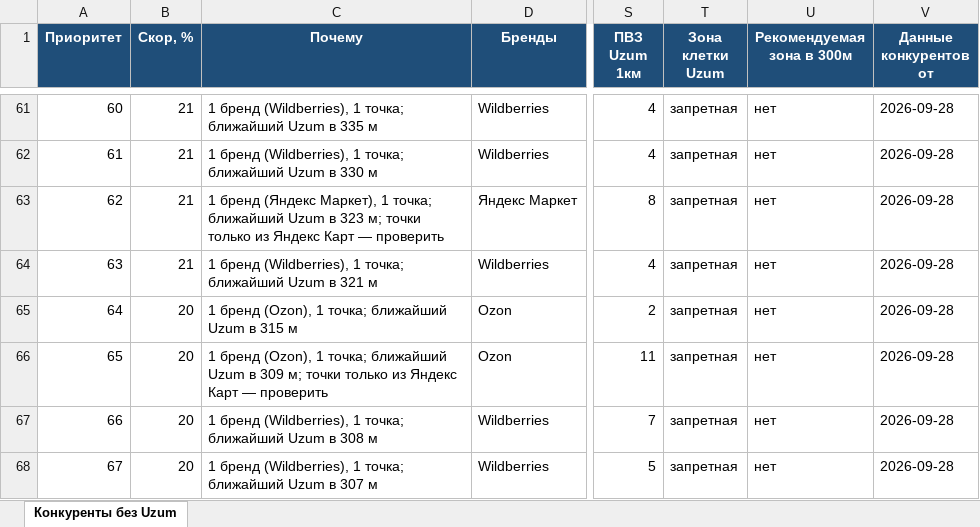
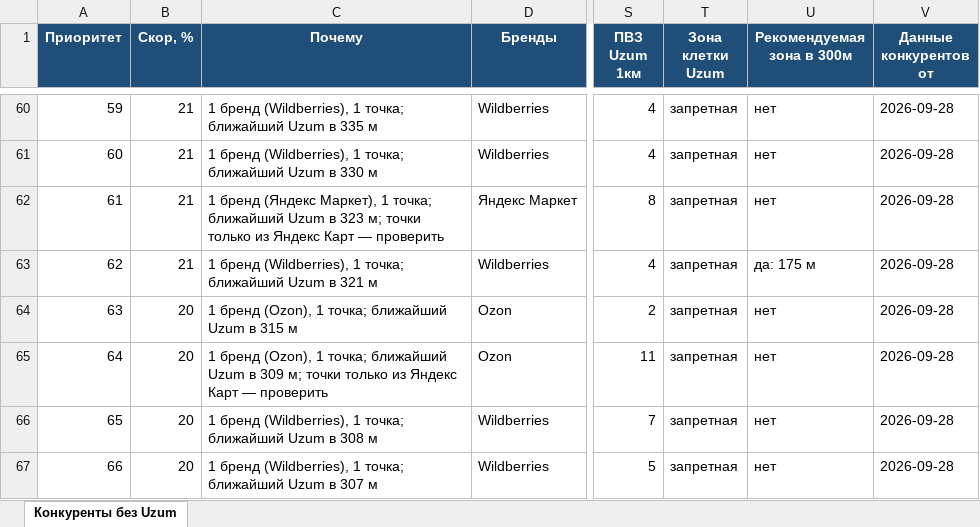
Before and after one commit to ivankorotaev777/map-, an Excel workbook: data/competitor_gaps.xlsx, sheet Конкуренты без Uzum, drawn as a sheet; only a part is shown, gaps mark what is left out; values as stored, in another font and other column widths than the file's, no borders; addresses are those after the commit; the diff covers the shown part only; the diff names each change by its address in the sheet, - before the commit and + after, or states it on an @@ line.

```diff
--- a/data/competitor_gaps.xlsx (sheet Конкуренты без Uzum)
+++ b/data/competitor_gaps.xlsx (sheet Конкуренты без Uzum)
@@ column A (Приоритет) renumbered from row 30 down @@
-U63 (Рекомендуемая зона в 300м): нет
+U63 (Рекомендуемая зона в 300м): да: 175 м
```
Also changed, not shown: 1 removed row and 9 edited cells elsewhere in this sheet, data/pvz_shortlist.xlsx, data/zhk_registry.xlsx, 5 other files.
